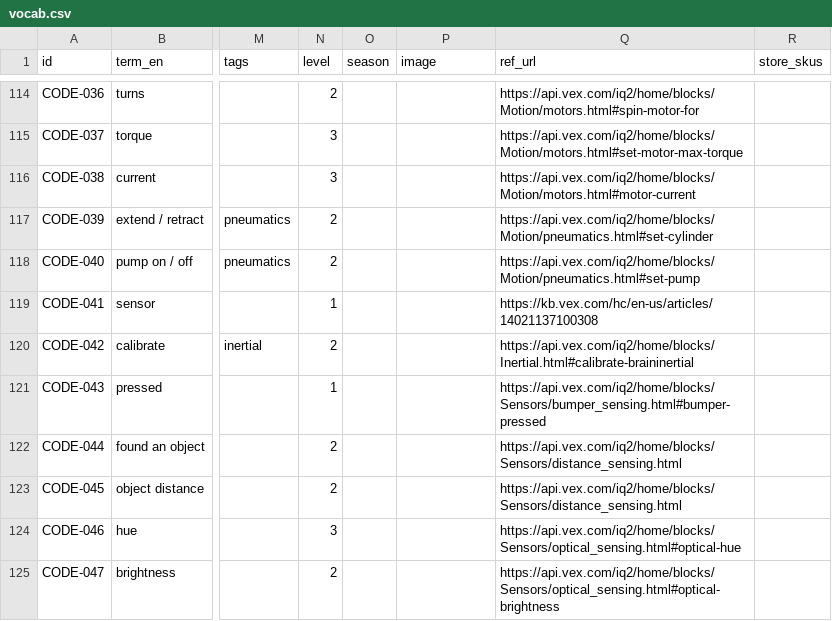
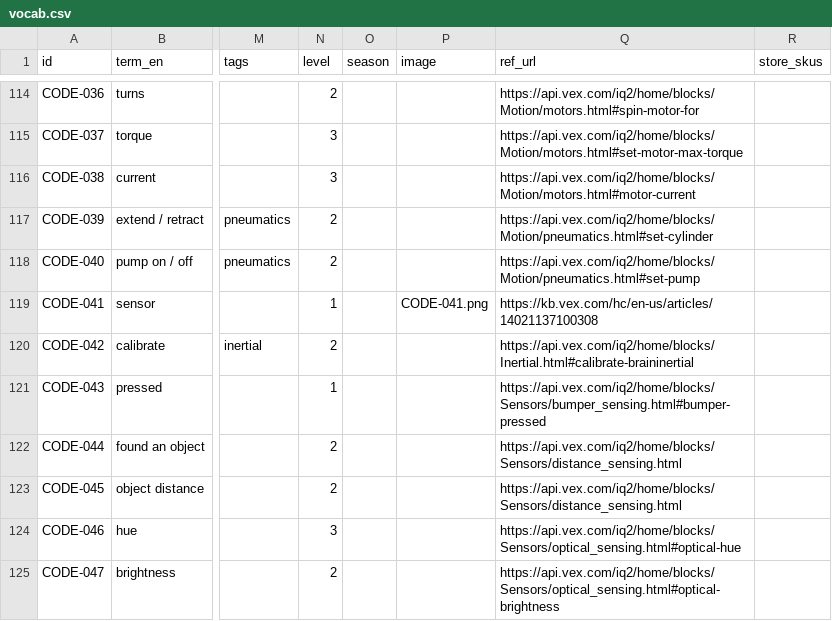
Before and after one commit to insufficientdoubt/vex-iq-vocab, a CSV file: data/vocab.csv, drawn as a sheet; only a part is shown, gaps mark what is left out; the diff covers the shown part only; the diff names each change by its address in the sheet, - before the commit and + after, or states it on an @@ line.

```diff
--- a/data/vocab.csv
+++ b/data/vocab.csv
-P119 (image): (empty)
+P119 (image): CODE-041.png
```
Also changed, not shown: 32 edited cells elsewhere in this file, 26 other files.
